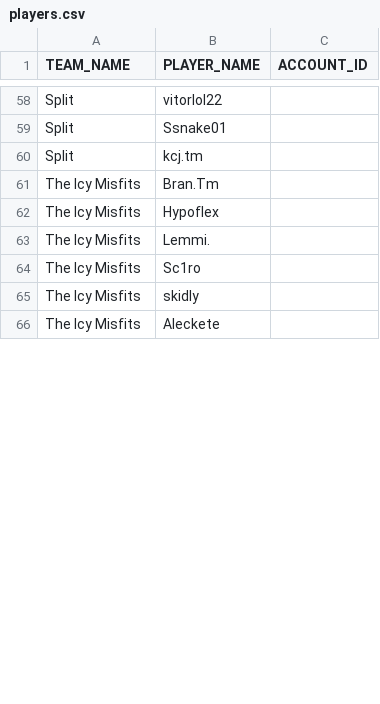
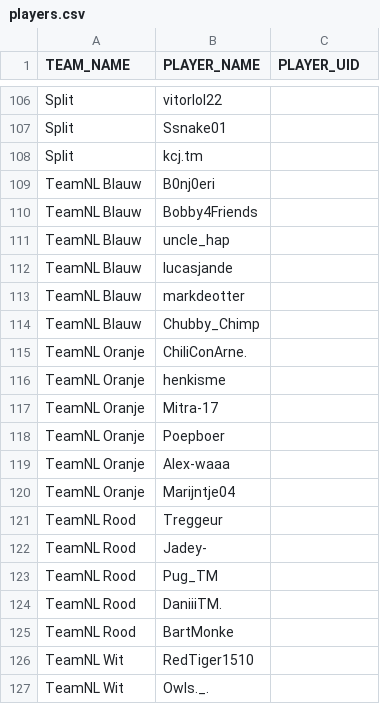
Before and after one commit to caseyjohnsonwv/pil-power-rankings, a CSV file: dat/players.csv, drawn as a sheet; only a part is shown, gaps mark what is left out; the shorter side is filled out with more unchanged rows; the diff covers the shown part only.

```diff
--- a/dat/players.csv
+++ b/dat/players.csv
@@ -1 +1 @@
-TEAM_NAME,PLAYER_NAME,ACCOUNT_ID
+TEAM_NAME,PLAYER_NAME,PLAYER_UID
@@ -60 +108,20 @@ Split,Ssnake01,
 Split,kcj.tm,
+TeamNL Blauw,B0nj0eri,
+TeamNL Blauw,Bobby4Friends,
+TeamNL Blauw,uncle_hap,
+TeamNL Blauw,lucasjande,
+TeamNL Blauw,markdeotter,
+TeamNL Blauw,Chubby_Chimp,
+TeamNL Oranje,ChiliConArne.,
+TeamNL Oranje,henkisme,
+TeamNL Oranje,Mitra-17,
+TeamNL Oranje,Poepboer,
+TeamNL Oranje,Alex-waaa,
+TeamNL Oranje,Marijntje04,
+TeamNL Rood,Treggeur,
+TeamNL Rood,Jadey-,
+TeamNL Rood,Pug_TM,
+TeamNL Rood,DaniiiTM.,
+TeamNL Rood,BartMonke,
+TeamNL Wit,RedTiger1510,
+TeamNL Wit,Owls._.,
```
Also changed, not shown: 76 added rows, 4 moved rows and 2 edited cells elsewhere in this file, dat/players_cleaned.csv, 2 other files.
